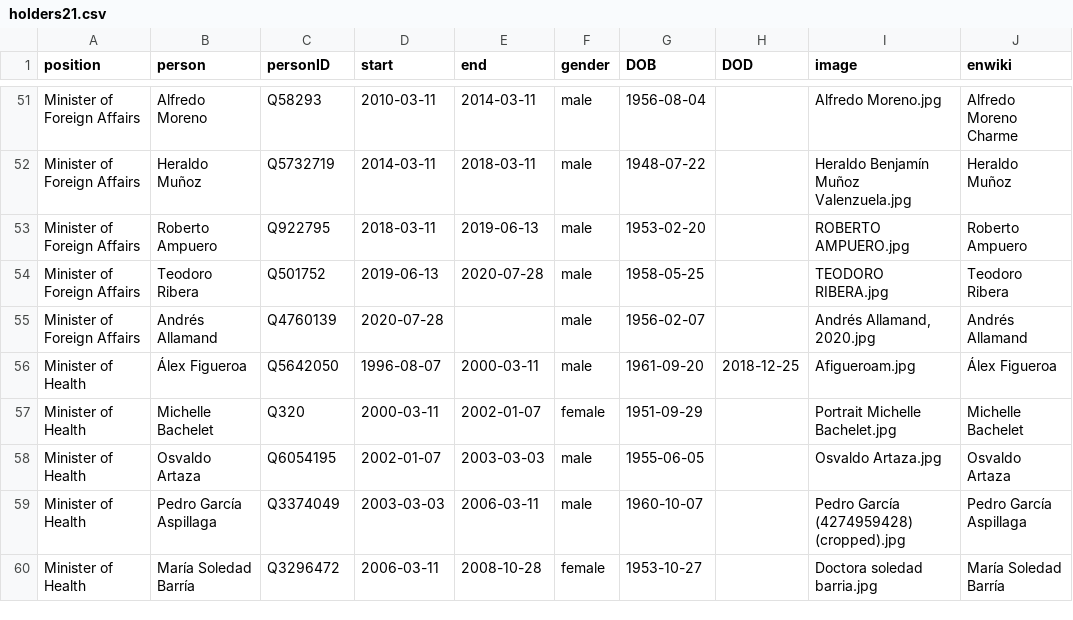
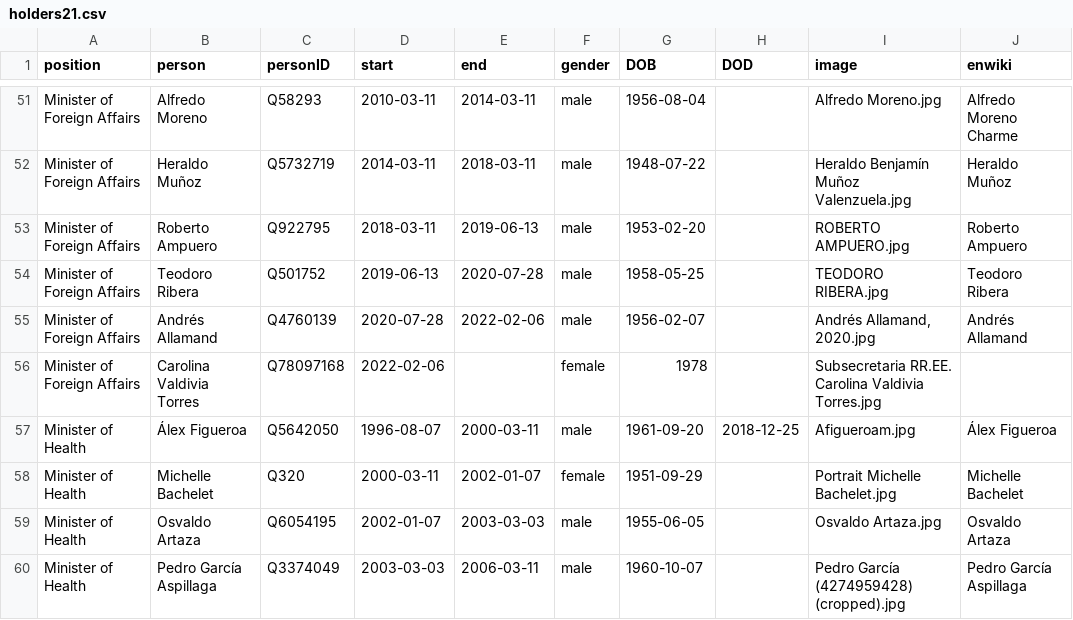
Before and after one commit to every-politician-scrapers/chile-ministers, a CSV file: html/holders21.csv, drawn as a sheet; only a part is shown, gaps mark what is left out; the shorter side is filled out with more unchanged rows.

```diff
--- a/html/holders21.csv
+++ b/html/holders21.csv
@@ -54,3 +54,4 @@ Minister of Foreign Affairs,Roberto Ampuero,Q922795,2018-03-11,2019-06-13,male,1
 Minister of Foreign Affairs,Teodoro Ribera,Q501752,2019-06-13,2020-07-28,male,1958-05-25,,TEODORO RIBERA.jpg,Teodoro Ribera
-Minister of Foreign Affairs,Andrés Allamand,Q4760139,2020-07-28,,male,1956-02-07,,"Andrés Allamand, 2020.jpg",Andrés Allamand
+Minister of Foreign Affairs,Andrés Allamand,Q4760139,2020-07-28,2022-02-06,male,1956-02-07,,"Andrés Allamand, 2020.jpg",Andrés Allamand
+Minister of Foreign Affairs,Carolina Valdivia Torres,Q78097168,2022-02-06,,female,1978,,Subsecretaria RR.EE. Carolina Valdivia Torres.jpg,
 Minister of Health,Álex Figueroa,Q5642050,1996-08-07,2000-03-11,male,1961-09-20,2018-12-25,Afigueroam.jpg,Álex Figueroa
```
Also changed, not shown: html/current.csv, 1 other file.
